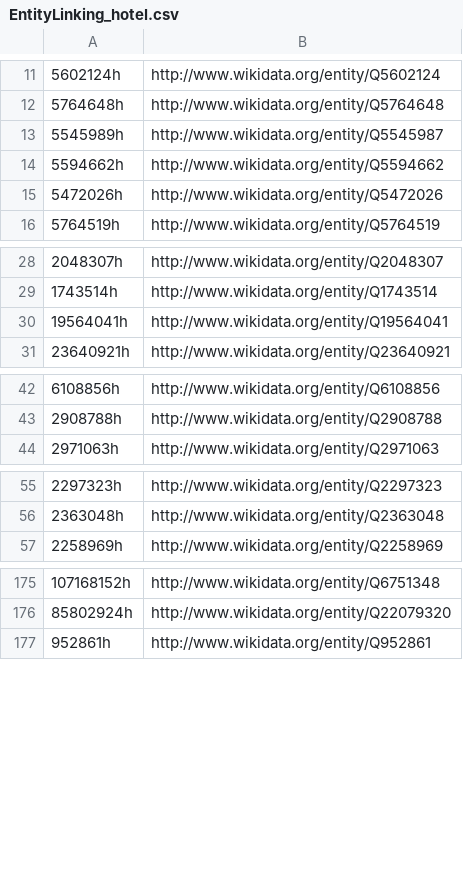
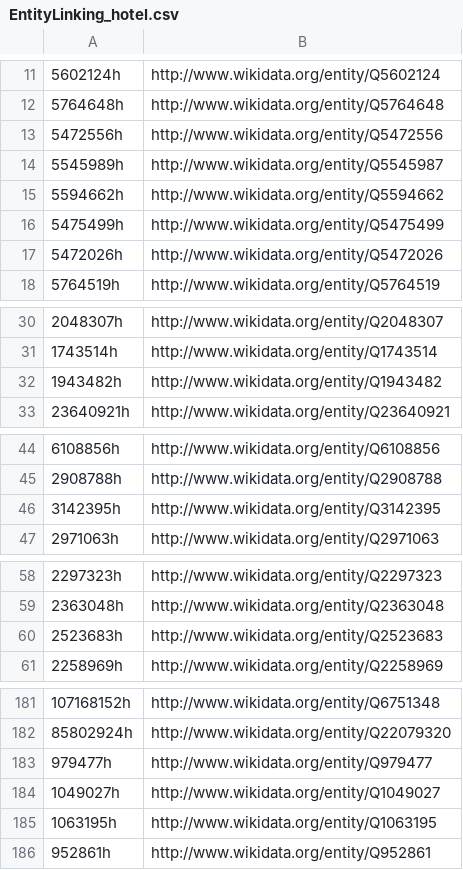
Before and after one commit to MasudaTsukuba/PySparqlSatoEntLnk20230718, a CSV file: data/data_set2/uri/EntityLinking_hotel.csv, drawn as a sheet; only a part is shown, gaps mark what is left out; the diff covers the shown part only.

```diff
--- a/data/data_set2/uri/EntityLinking_hotel.csv
+++ b/data/data_set2/uri/EntityLinking_hotel.csv
@@ -12,4 +12,6 @@
 5764648h,http://www.wikidata.org/entity/Q5764648
+5472556h,http://www.wikidata.org/entity/Q5472556
 5545989h,http://www.wikidata.org/entity/Q5545987
 5594662h,http://www.wikidata.org/entity/Q5594662
+5475499h,http://www.wikidata.org/entity/Q5475499
 5472026h,http://www.wikidata.org/entity/Q5472026
@@ -29,3 +31,3 @@
 1743514h,http://www.wikidata.org/entity/Q1743514
-19564041h,http://www.wikidata.org/entity/Q19564041
+1943482h,http://www.wikidata.org/entity/Q1943482
 23640921h,http://www.wikidata.org/entity/Q23640921
@@ -43,2 +45,3 @@
 2908788h,http://www.wikidata.org/entity/Q2908788
+3142395h,http://www.wikidata.org/entity/Q3142395
 2971063h,http://www.wikidata.org/entity/Q2971063
@@ -56,2 +59,3 @@
 2363048h,http://www.wikidata.org/entity/Q2363048
+2523683h,http://www.wikidata.org/entity/Q2523683
 2258969h,http://www.wikidata.org/entity/Q2258969
@@ -176,2 +182,5 @@
 85802924h,http://www.wikidata.org/entity/Q22079320
+979477h,http://www.wikidata.org/entity/Q979477
+1049027h,http://www.wikidata.org/entity/Q1049027
+1063195h,http://www.wikidata.org/entity/Q1063195
 952861h,http://www.wikidata.org/entity/Q952861
```
Also changed, not shown: 4 added rows elsewhere in this file, data/data_set2/uri/EntityLinking_country.csv, data/dataset20230609/output/query_with_NOT_in_filter20230616.csv, 10 other files.
